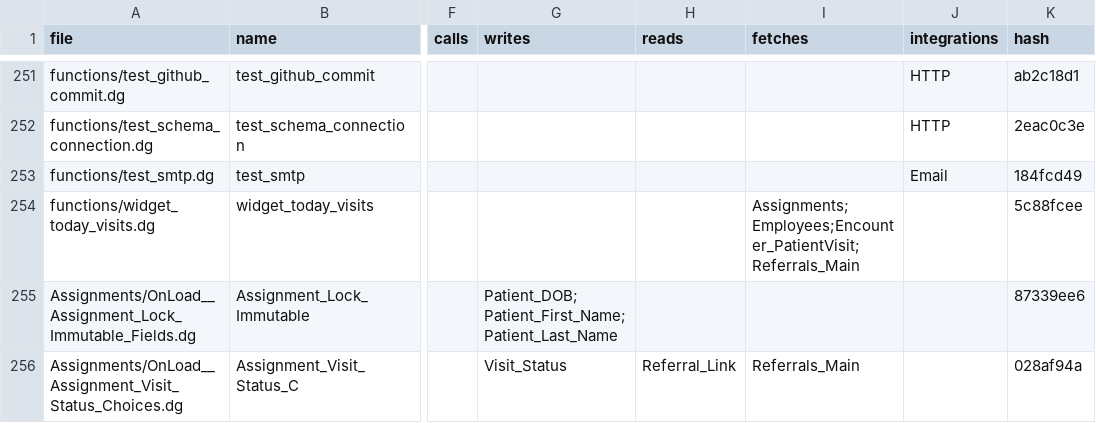
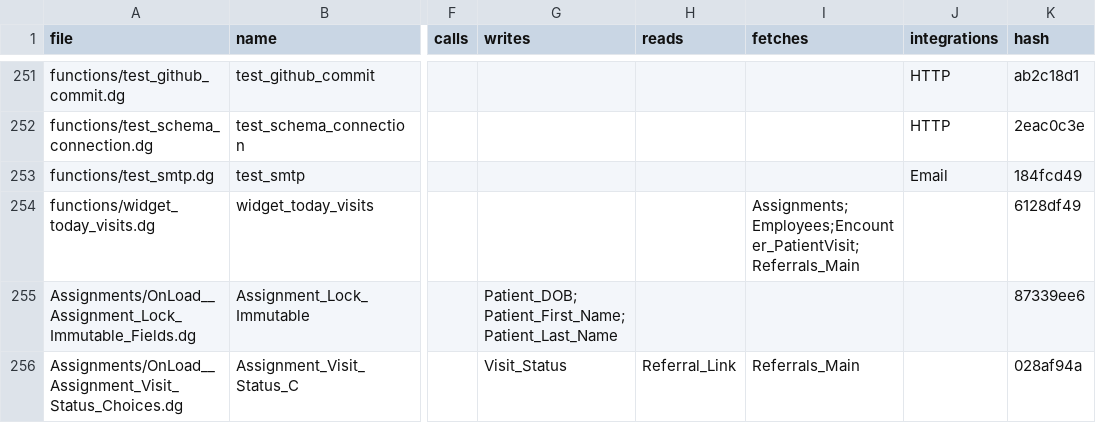
Before and after one commit to m1ndspark/sos-emr, a TSV file: MANIFEST.tsv, drawn as a sheet; only a part is shown, gaps mark what is left out; the diff names each change by its address in the sheet, - before the commit and + after, or states it on an @@ line.

```diff
--- a/MANIFEST.tsv
+++ b/MANIFEST.tsv
-K254 (hash): 5c88fcee
+K254 (hash): 6128df49
```
Also changed, not shown: 1 other file.
